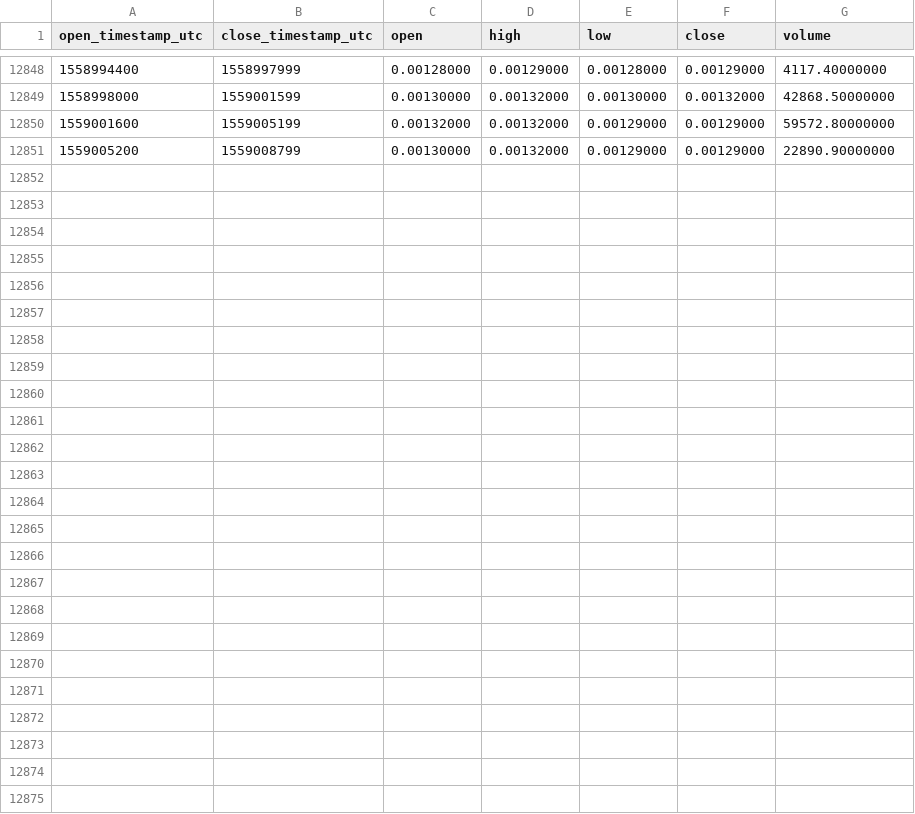
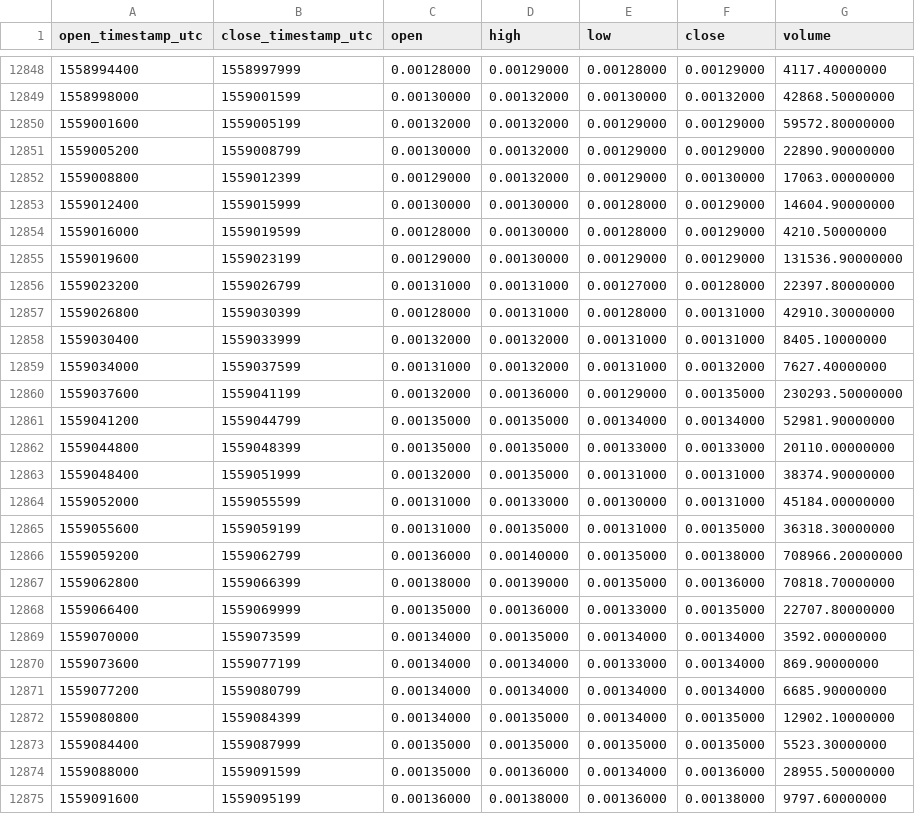
Before and after one commit to cryptobigbro/binance-CMTBNB, a CSV file: binance-CMTBNB-1h.csv, drawn as a sheet; only a part is shown, gaps mark what is left out.

Commit message:
Update OHLCV data.

```diff
--- a/binance-CMTBNB-1h.csv
+++ b/binance-CMTBNB-1h.csv
@@ -12851 +12851,25 @@ open_timestamp_utc,close_timestamp_utc,open,high,low,close,volume
 1559005200,1559008799,0.00130000,0.00132000,0.00129000,0.00129000,22890.90000000
+1559008800,1559012399,0.00129000,0.00132000,0.00129000,0.00130000,17063.00000000
+1559012400,1559015999,0.00130000,0.00130000,0.00128000,0.00129000,14604.90000000
+1559016000,1559019599,0.00128000,0.00130000,0.00128000,0.00129000,4210.50000000
+1559019600,1559023199,0.00129000,0.00130000,0.00129000,0.00129000,131536.90000000
+1559023200,1559026799,0.00131000,0.00131000,0.00127000,0.00128000,22397.80000000
+1559026800,1559030399,0.00128000,0.00131000,0.00128000,0.00131000,42910.30000000
+1559030400,1559033999,0.00132000,0.00132000,0.00131000,0.00131000,8405.10000000
+1559034000,1559037599,0.00131000,0.00132000,0.00131000,0.00132000,7627.40000000
+1559037600,1559041199,0.00132000,0.00136000,0.00129000,0.00135000,230293.50000000
+1559041200,1559044799,0.00135000,0.00135000,0.00134000,0.00134000,52981.90000000
+1559044800,1559048399,0.00135000,0.00135000,0.00133000,0.00133000,20110.00000000
+1559048400,1559051999,0.00132000,0.00135000,0.00131000,0.00131000,38374.90000000
+1559052000,1559055599,0.00131000,0.00133000,0.00130000,0.00131000,45184.00000000
+1559055600,1559059199,0.00131000,0.00135000,0.00131000,0.00135000,36318.30000000
+1559059200,1559062799,0.00136000,0.00140000,0.00135000,0.00138000,708966.20000000
+1559062800,1559066399,0.00138000,0.00139000,0.00135000,0.00136000,70818.70000000
+1559066400,1559069999,0.00135000,0.00136000,0.00133000,0.00135000,22707.80000000
+1559070000,1559073599,0.00134000,0.00135000,0.00134000,0.00134000,3592.00000000
+1559073600,1559077199,0.00134000,0.00134000,0.00133000,0.00134000,869.90000000
+1559077200,1559080799,0.00134000,0.00134000,0.00134000,0.00134000,6685.90000000
+1559080800,1559084399,0.00134000,0.00135000,0.00134000,0.00135000,12902.10000000
+1559084400,1559087999,0.00135000,0.00135000,0.00135000,0.00135000,5523.30000000
+1559088000,1559091599,0.00135000,0.00136000,0.00134000,0.00136000,28955.50000000
+1559091600,1559095199,0.00136000,0.00138000,0.00136000,0.00138000,9797.60000000
```
Also changed, not shown: binance-CMTBNB-1d.csv.
